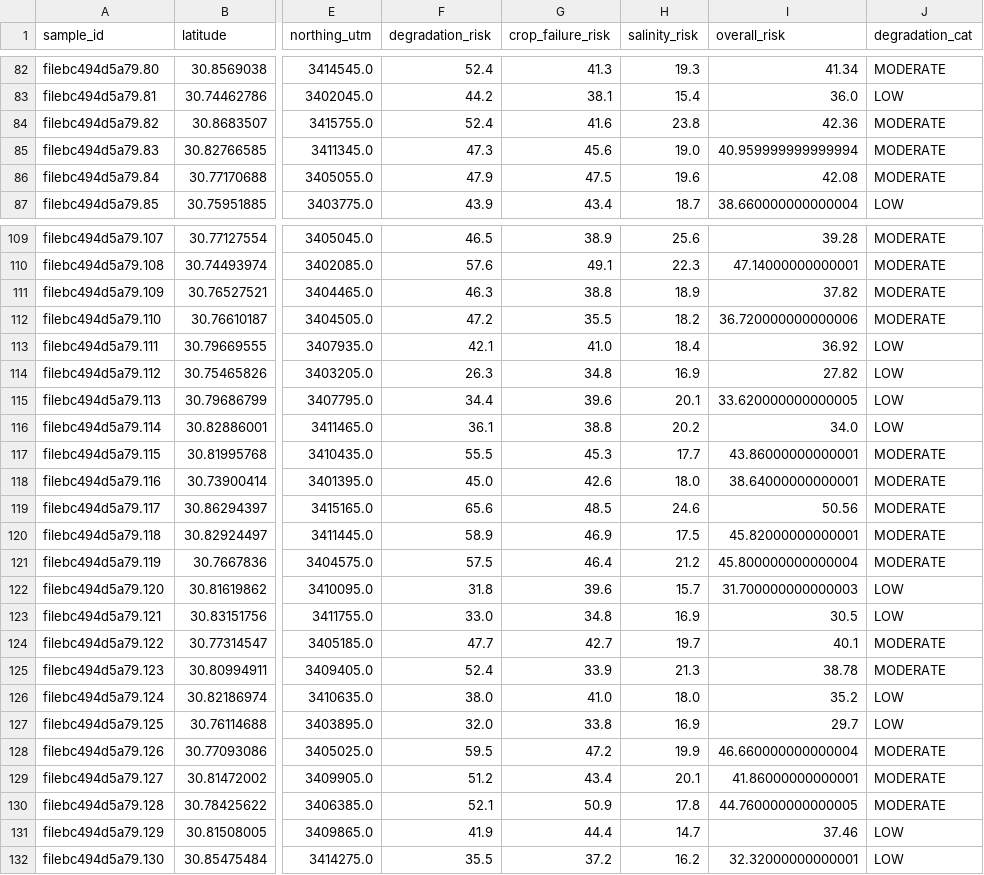
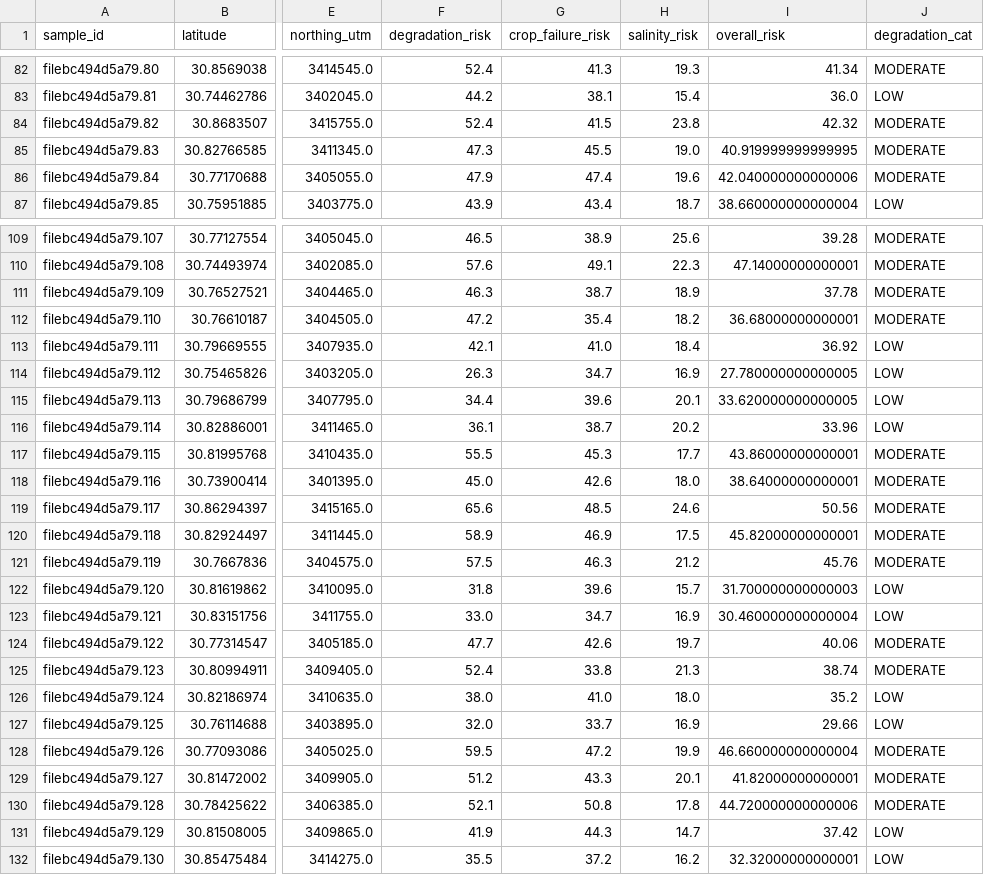
Before and after one commit to huntercraft8my-commits/khamanon-digital-twin, a CSV file: data/point_risk_scores.csv, drawn as a sheet; only a part is shown, gaps mark what is left out; the diff covers the shown part only; the diff names each change by its address in the sheet, - before the commit and + after, or states it on an @@ line.

```diff
--- a/data/point_risk_scores.csv
+++ b/data/point_risk_scores.csv
-G84 (crop_failure_risk): 41.6
+G84 (crop_failure_risk): 41.5
-I84 (overall_risk): 42.36
+I84 (overall_risk): 42.32
-G85 (crop_failure_risk): 45.6
+G85 (crop_failure_risk): 45.5
-I85 (overall_risk): 40.959999999999994
+I85 (overall_risk): 40.919999999999995
-G86 (crop_failure_risk): 47.5
+G86 (crop_failure_risk): 47.4
-I86 (overall_risk): 42.08
+I86 (overall_risk): 42.040000000000006
-G111 (crop_failure_risk): 38.8
+G111 (crop_failure_risk): 38.7
-I111 (overall_risk): 37.82
+I111 (overall_risk): 37.78
-G112 (crop_failure_risk): 35.5
+G112 (crop_failure_risk): 35.4
-I112 (overall_risk): 36.720000000000006
+I112 (overall_risk): 36.68000000000001
-G114 (crop_failure_risk): 34.8
+G114 (crop_failure_risk): 34.7
-I114 (overall_risk): 27.82
+I114 (overall_risk): 27.780000000000005
-G116 (crop_failure_risk): 38.8
+G116 (crop_failure_risk): 38.7
-I116 (overall_risk): 34.0
+I116 (overall_risk): 33.96
-G121 (crop_failure_risk): 46.4
+G121 (crop_failure_risk): 46.3
-I121 (overall_risk): 45.800000000000004
+I121 (overall_risk): 45.76
-G123 (crop_failure_risk): 34.8
+G123 (crop_failure_risk): 34.7
-I123 (overall_risk): 30.5
+I123 (overall_risk): 30.460000000000004
-G124 (crop_failure_risk): 42.7
+G124 (crop_failure_risk): 42.6
-I124 (overall_risk): 40.1
+I124 (overall_risk): 40.06
-G125 (crop_failure_risk): 33.9
+G125 (crop_failure_risk): 33.8
-I125 (overall_risk): 38.78
+I125 (overall_risk): 38.74
-G127 (crop_failure_risk): 33.8
+G127 (crop_failure_risk): 33.7
-I127 (overall_risk): 29.7
+I127 (overall_risk): 29.66
-G129 (crop_failure_risk): 43.4
+G129 (crop_failure_risk): 43.3
-I129 (overall_risk): 41.86000000000001
+I129 (overall_risk): 41.82000000000001
-G130 (crop_failure_risk): 50.9
+G130 (crop_failure_risk): 50.8
-I130 (overall_risk): 44.760000000000005
+I130 (overall_risk): 44.720000000000006
-G131 (crop_failure_risk): 44.4
+G131 (crop_failure_risk): 44.3
-I131 (overall_risk): 37.46
+I131 (overall_risk): 37.42
```
Also changed, not shown: 122 edited cells elsewhere in this file, data/satellite_log.csv, 4 other files.
